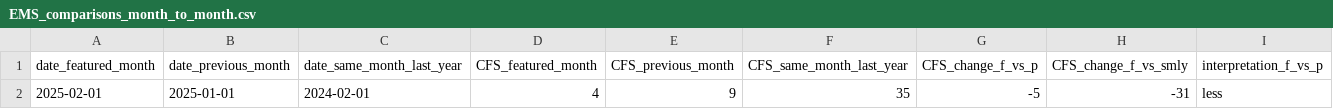
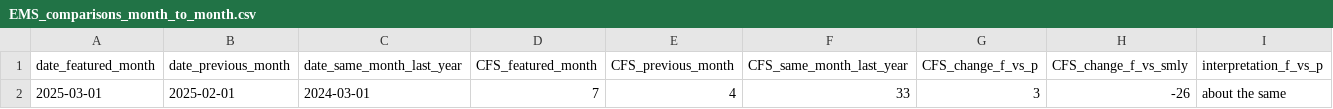
Before and after one commit to peterboroughpublichealth/public-data-opioid-EWSS, a CSV file: EMS-calls/EMS_comparisons_month_to_month.csv, drawn as a sheet; only a part is shown; removed rows and columns are numbered as before the commit, all else as after; rows hold the shown columns only; the diff names each change by its address in the sheet, - before the commit and + after, or states it on an @@ line.

```diff
--- a/EMS-calls/EMS_comparisons_month_to_month.csv
+++ b/EMS-calls/EMS_comparisons_month_to_month.csv
-row 2: 2025-02-01 | 2025-01-01 | 2024-02-01 | 4 | 9 | 35 | -5 | -31 | less
+row 2: 2025-03-01 | 2025-02-01 | 2024-03-01 | 7 | 4 | 33 | 3 | -26 | about the same
```
Also changed, not shown: EMS-calls/EMS_by_month.csv, EMS-calls/EMS_metrics_last_12_months.csv, 1 other file.
